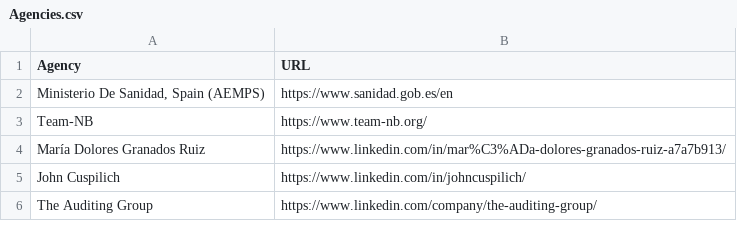
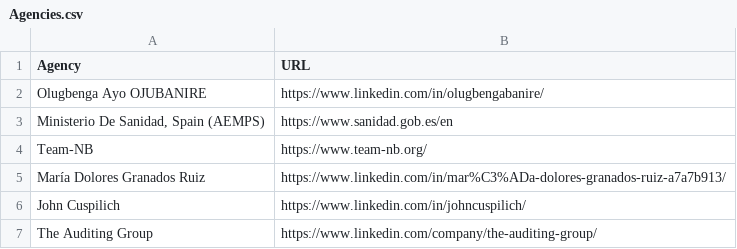
Before and after one commit to MartinCKing/Index-of-Indexes, a CSV file: Agencies.csv, drawn as a sheet; only a part is shown.

Commit message:
Update Agencies.csv

```diff
--- a/Agencies.csv
+++ b/Agencies.csv
@@ -1,2 +1,3 @@
 Agency,URL
+Olugbenga Ayo OJUBANIRE,https://www.linkedin.com/in/olugbengabanire/
 "Ministerio De Sanidad, Spain (AEMPS)",https://www.sanidad.gob.es/en
```
